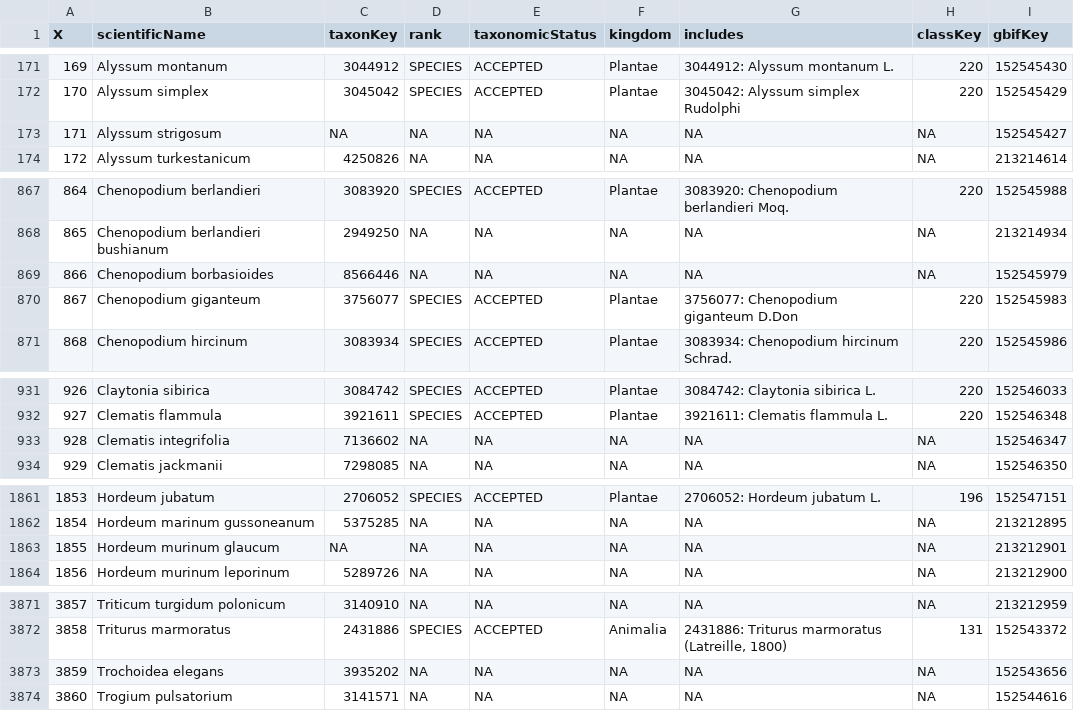
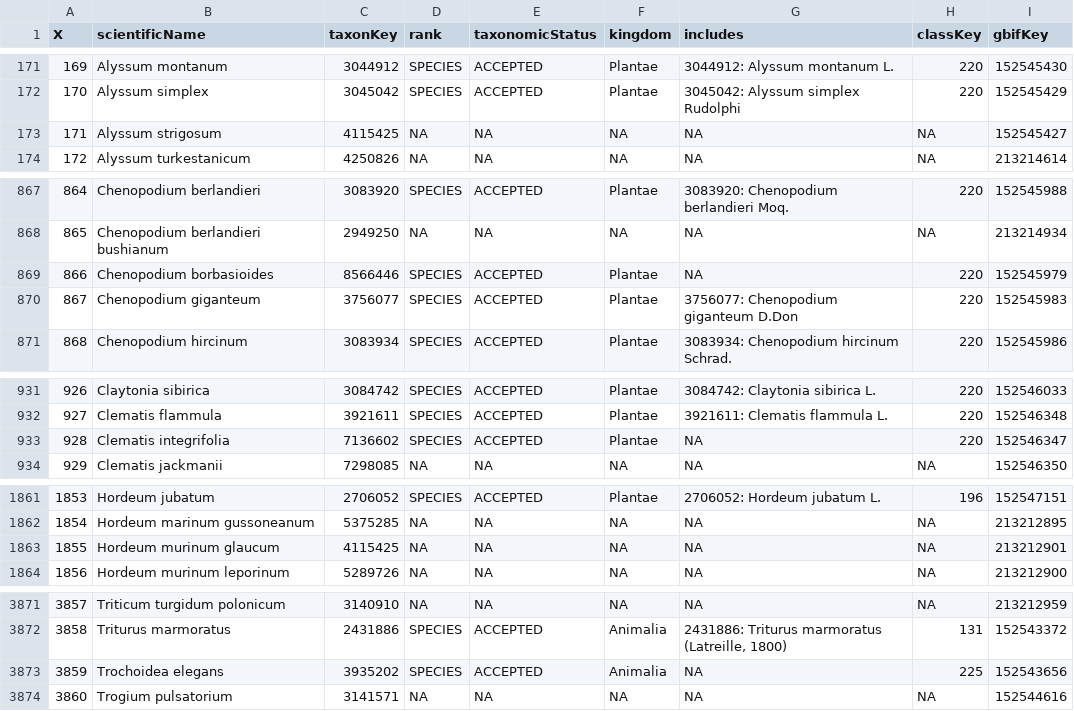
Before and after one commit to inbo/aspbo, a CSV file: data/output/UAT_direct/keys.csv, drawn as a sheet; only a part is shown, gaps mark what is left out; the diff covers the shown part only.

Commit message:
[AUTO]update cube_preprocessing
Files changed:
M	data/interim/alien_taxa_without_occs.tsv
M	data/interim/keys_missing_taxonkey.csv
M	data/interim/keys_old.csv
M	data/output/UAT_direct/keys.csv
M	data/output/UAT_processing/data_input_checklist_indicators.tsv

```diff
--- a/data/output/UAT_direct/keys.csv
+++ b/data/output/UAT_direct/keys.csv
@@ -172,3 +172,3 @@
 170,"Alyssum simplex",3045042,"SPECIES","ACCEPTED","Plantae","3045042: Alyssum simplex Rudolphi",220,152545429
-171,"Alyssum strigosum",NA,NA,NA,NA,NA,NA,152545427
+171,"Alyssum strigosum",4115425,NA,NA,NA,NA,NA,152545427
 172,"Alyssum turkestanicum",4250826,NA,NA,NA,NA,NA,213214614
@@ -868,3 +868,3 @@
 865,"Chenopodium berlandieri bushianum",2949250,NA,NA,NA,NA,NA,213214934
-866,"Chenopodium borbasioides",8566446,NA,NA,NA,NA,NA,152545979
+866,"Chenopodium borbasioides",8566446,"SPECIES","ACCEPTED","Plantae",NA,220,152545979
 867,"Chenopodium giganteum",3756077,"SPECIES","ACCEPTED","Plantae","3756077: Chenopodium giganteum D.Don",220,152545983
@@ -932,3 +932,3 @@
 927,"Clematis flammula",3921611,"SPECIES","ACCEPTED","Plantae","3921611: Clematis flammula L.",220,152546348
-928,"Clematis integrifolia",7136602,NA,NA,NA,NA,NA,152546347
+928,"Clematis integrifolia",7136602,"SPECIES","ACCEPTED","Plantae",NA,220,152546347
 929,"Clematis jackmanii",7298085,NA,NA,NA,NA,NA,152546350
@@ -1862,3 +1862,3 @@
 1854,"Hordeum marinum gussoneanum",5375285,NA,NA,NA,NA,NA,213212895
-1855,"Hordeum murinum glaucum",NA,NA,NA,NA,NA,NA,213212901
+1855,"Hordeum murinum glaucum",4115425,NA,NA,NA,NA,NA,213212901
 1856,"Hordeum murinum leporinum",5289726,NA,NA,NA,NA,NA,213212900
@@ -3872,3 +3872,3 @@
 3858,"Triturus marmoratus",2431886,"SPECIES","ACCEPTED","Animalia","2431886: Triturus marmoratus (Latreille, 1800)",131,152543372
-3859,"Trochoidea elegans",3935202,NA,NA,NA,NA,NA,152543656
+3859,"Trochoidea elegans",3935202,"SPECIES","ACCEPTED","Animalia",NA,225,152543656
 3860,"Trogium pulsatorium",3141571,NA,NA,NA,NA,NA,152544616
```
Also changed, not shown: 3 edited cells elsewhere in this file, data/interim/alien_taxa_without_occs.tsv, data/interim/keys_old.csv, 1 other file.
